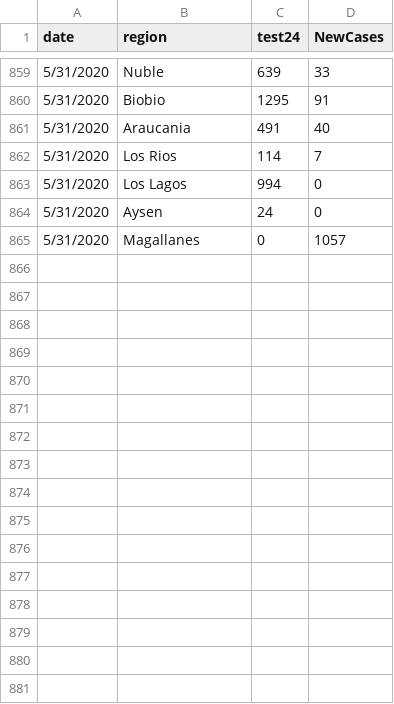
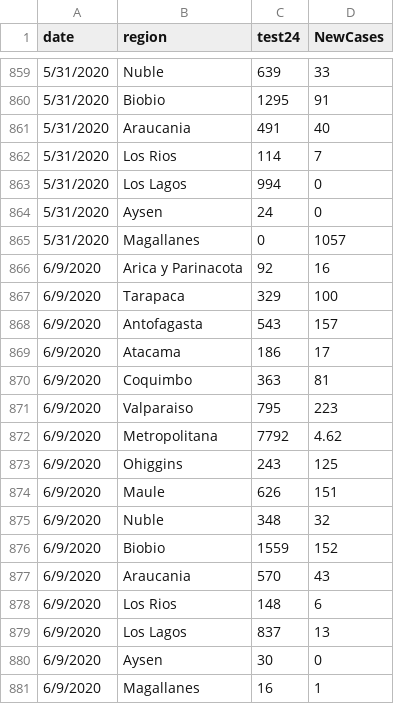
Before and after one commit to maibennett/code, a CSV file: covid/data/tests_by_newcases.csv, drawn as a sheet; only a part is shown, gaps mark what is left out; the diff names each change by its address in the sheet, - before the commit and + after, or states it on an @@ line.

Commit message:
Add files via upload

```diff
--- a/covid/data/tests_by_newcases.csv
+++ b/covid/data/tests_by_newcases.csv
+row 866: 6/9/2020 | Arica y Parinacota | 92 | 16
+row 867: 6/9/2020 | Tarapaca | 329 | 100
+row 868: 6/9/2020 | Antofagasta | 543 | 157
+row 869: 6/9/2020 | Atacama | 186 | 17
+row 870: 6/9/2020 | Coquimbo | 363 | 81
+row 871: 6/9/2020 | Valparaiso | 795 | 223
+row 872: 6/9/2020 | Metropolitana | 7792 | 4.62
+row 873: 6/9/2020 | Ohiggins | 243 | 125
+row 874: 6/9/2020 | Maule | 626 | 151
+row 875: 6/9/2020 | Nuble | 348 | 32
+row 876: 6/9/2020 | Biobio | 1559 | 152
+row 877: 6/9/2020 | Araucania | 570 | 43
+row 878: 6/9/2020 | Los Rios | 148 | 6
+row 879: 6/9/2020 | Los Lagos | 837 | 13
+row 880: 6/9/2020 | Aysen | 30 | 0
+row 881: 6/9/2020 | Magallanes | 16 | 1
```
